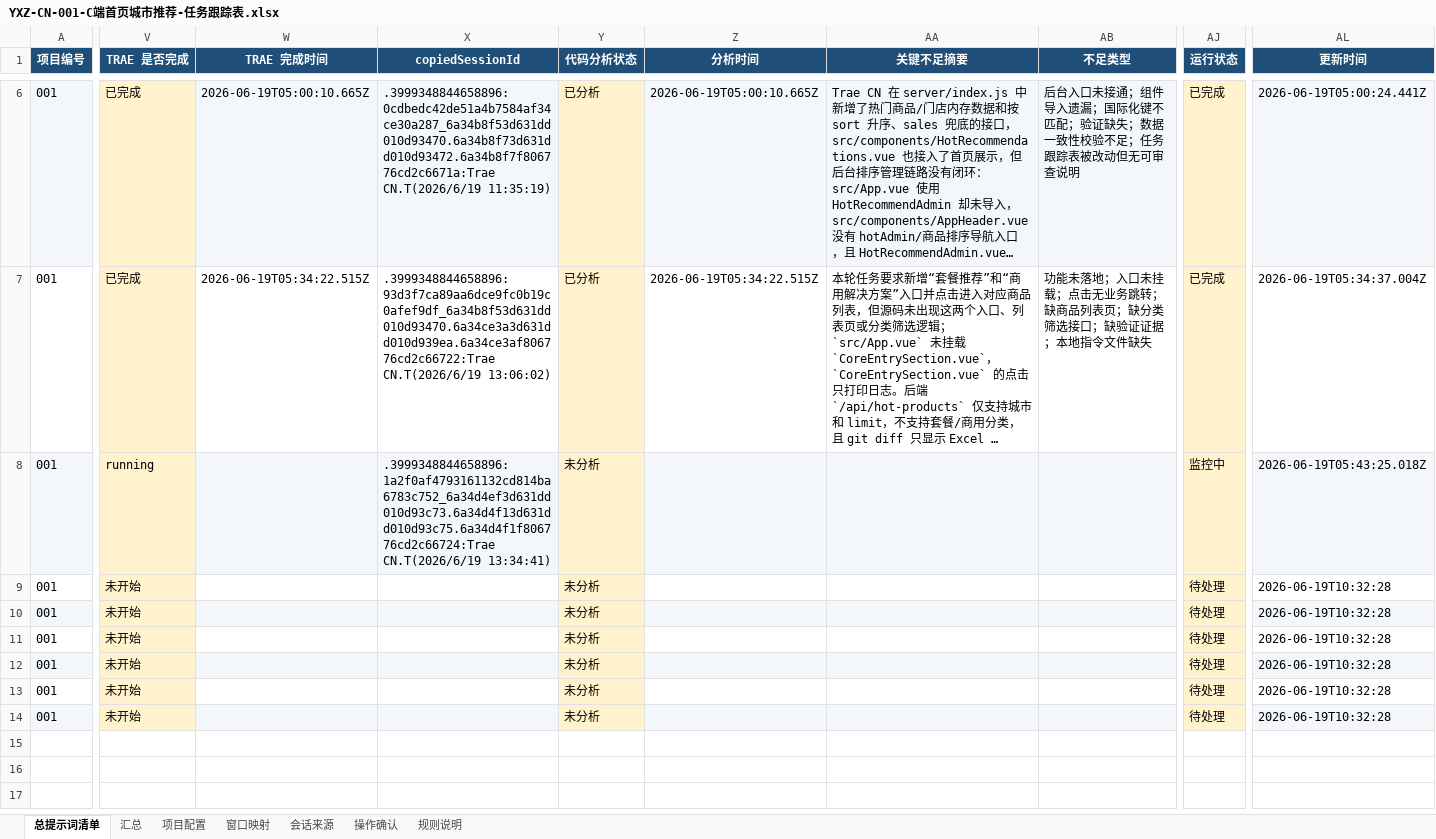
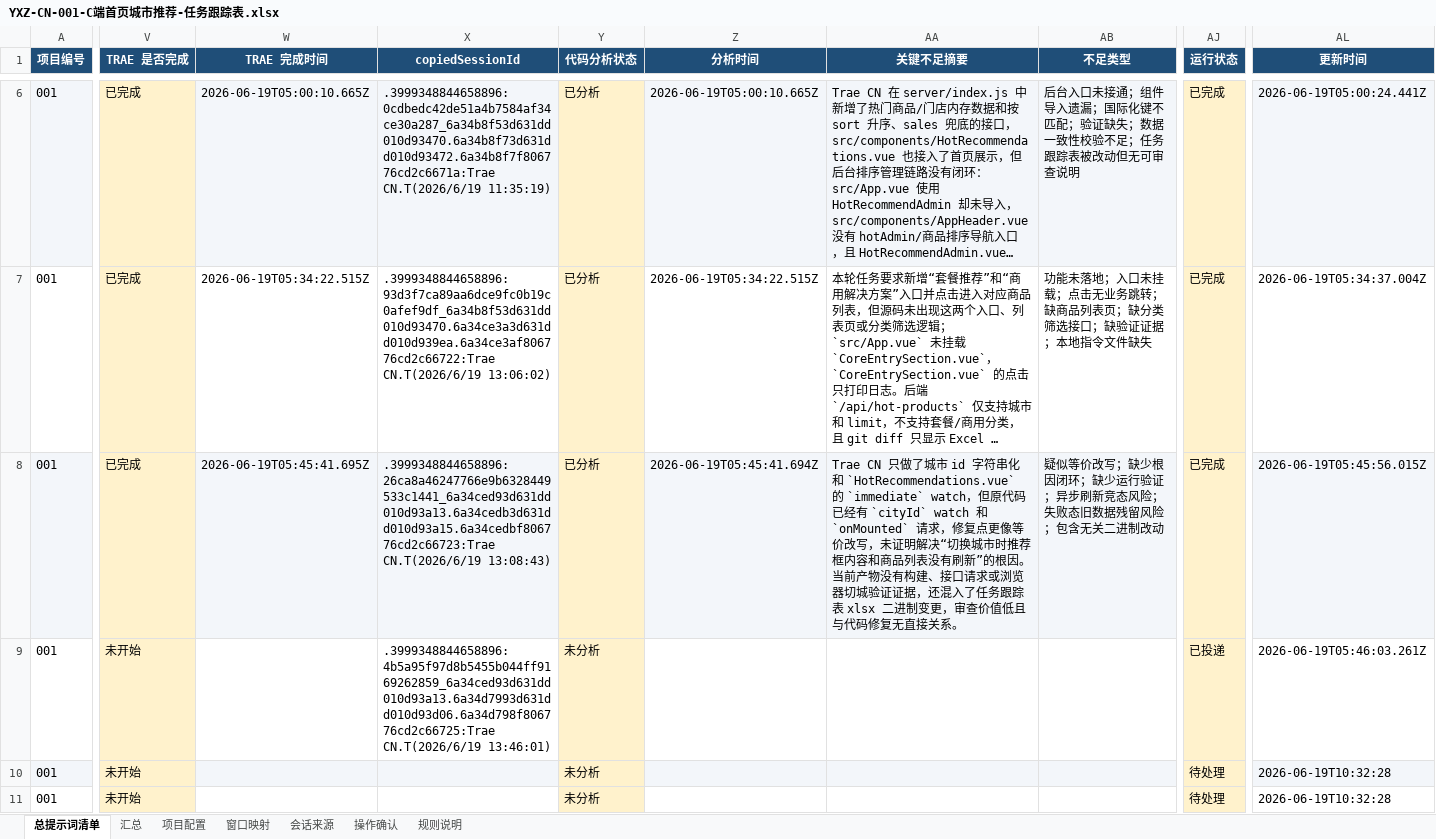
Before and after one commit to zhijie435/trae-yxz-001-c-home-city-recommend, an Excel workbook: YXZ-CN-001-C端首页城市推荐-任务跟踪表.xlsx, sheet 总提示词清单, drawn as a sheet; only a part is shown, gaps mark what is left out; the shorter side is filled out with more unchanged rows; long unchanged cells end in …; values as stored, in another font and other column widths than the file's, no borders; the diff covers the shown part only; the diff names each change by its address in the sheet, - before the commit and + after, or states it on an @@ line.

Commit message:
.3999348844658896:26ca8a46247766e9b6328449533c1441_6a34ced93d631dd010d93a13.6a34cedb3d631dd010d93a15.6a34cedbf806776cd2c66723:Trae CN.T(2026/6/19 13:08:43)

```diff
--- a/YXZ-CN-001-C端首页城市推荐-任务跟踪表.xlsx (sheet 总提示词清单)
+++ b/YXZ-CN-001-C端首页城市推荐-任务跟踪表.xlsx (sheet 总提示词清单)
-V8 (TRAE 是否完成): running
+V8 (TRAE 是否完成): 已完成
-W8 (TRAE 完成时间): (empty)
+W8 (TRAE 完成时间): 2026-06-19T05:45:41.695Z
-X8 (copiedSessionId): .3999348844658896:1a2f0af4793161132cd814ba6783c752_6a34d4ef3d631dd010d93c73.6a34d4f13d631dd010d93c75.6a34d4f1f806776cd2c66724:Trae CN.T(2026/6/19 13:34:41)
+X8 (copiedSessionId): .3999348844658896:26ca8a46247766e9b6328449533c1441_6a34ced93d631dd010d93a13.6a34cedb3d631dd010d93a15.6a34cedbf806776cd2c66723:Trae CN.T(2026/6/19 13:08:43)
-Y8 (代码分析状态): 未分析
+Y8 (代码分析状态): 已分析
-Z8 (分析时间): (empty)
+Z8 (分析时间): 2026-06-19T05:45:41.694Z
-AA8 (关键不足摘要): (empty)
+AA8 (关键不足摘要): Trae CN 只做了城市 id 字符串化和 `HotRecommendations.vue` 的 `immediate` watch，但原代码已经有 `cityId` watch 和 `onMounted` 请求，修复点更像等价改写，未证明解决“切换城市时推荐框内容和商品列表没有刷新”的根因。当前产物没有构建、接口请求或浏览器切城验证证据，还混入了任务跟踪表 xlsx 二进制变更，审查价值低且与代码修复无直接关系。
-AB8 (不足类型): (empty)
+AB8 (不足类型): 疑似等价改写；缺少根因闭环；缺少运行验证；异步刷新竞态风险；失败态旧数据残留风险；包含无关二进制改动
-AJ8 (运行状态): 监控中
+AJ8 (运行状态): 已完成
-AL8 (更新时间): 2026-06-19T05:43:25.018Z
+AL8 (更新时间): 2026-06-19T05:45:56.015Z
-X9 (copiedSessionId): (empty)
+X9 (copiedSessionId): .3999348844658896:4b5a95f97d8b5455b044ff9169262859_6a34ced93d631dd010d93a13.6a34d7993d631dd010d93d06.6a34d798f806776cd2c66725:Trae CN.T(2026/6/19 13:46:01)
-AJ9 (运行状态): 待处理
+AJ9 (运行状态): 已投递
-AL9 (更新时间): 2026-06-19T10:32:28
+AL9 (更新时间): 2026-06-19T05:46:03.261Z
```
Also changed, not shown: 12 edited cells elsewhere in this sheet, 1 other file.
